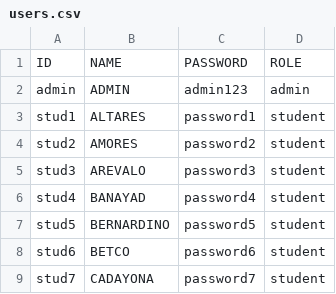
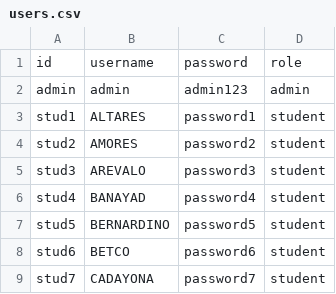
Before and after one commit to chezca-v/library-book-borrowing-system, a CSV file: users.csv, drawn as a sheet; only a part is shown; removed rows and columns are numbered as before the commit, all else as after; the diff names each change by its address in the sheet, - before the commit and + after, or states it on an @@ line.

```diff
--- a/users.csv
+++ b/users.csv
-row 1: ID | NAME | PASSWORD | ROLE
+row 1: id | username | password | role
-B2: ADMIN
+B2: admin
```
Also changed, not shown: 5 other files.
